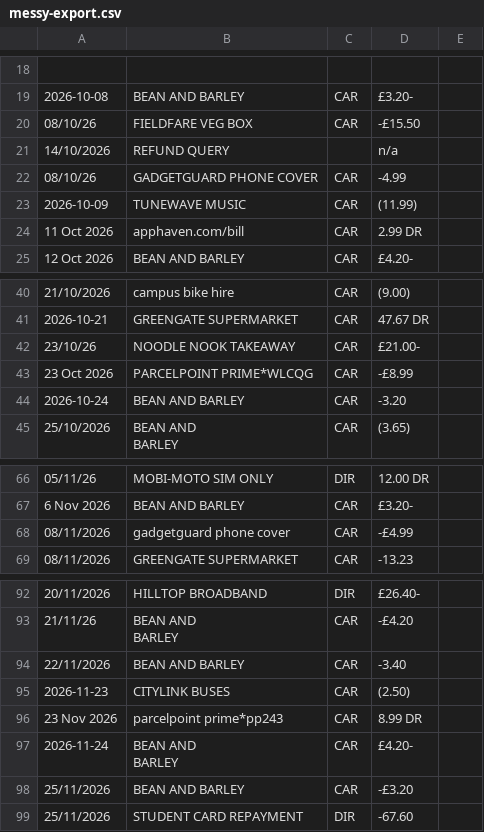
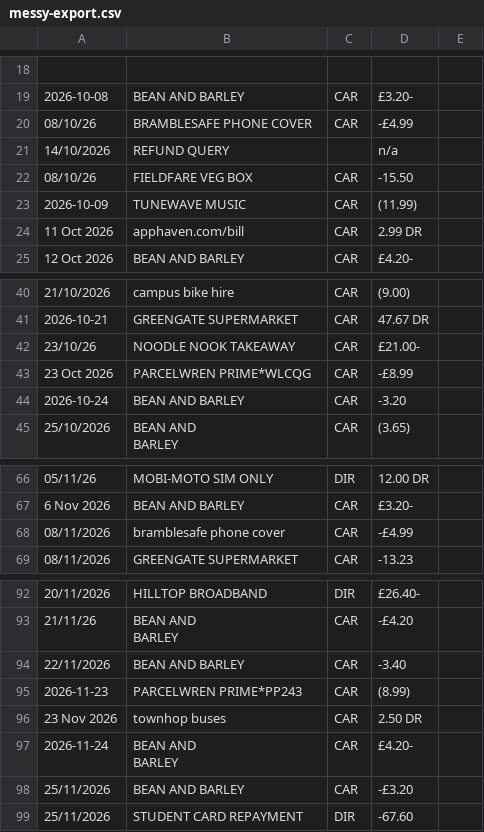
Before and after one commit to bb414/daily-builds, a CSV file: data/messy-export.csv, drawn as a sheet; only a part is shown, gaps mark what is left out; the diff names each change by its address in the sheet, - before the commit and + after, or states it on an @@ line.

```diff
--- a/data/messy-export.csv
+++ b/data/messy-export.csv
-B20: FIELDFARE VEG BOX
+B20: BRAMBLESAFE PHONE COVER
-D20: -£15.50
+D20: -£4.99
-B22: GADGETGUARD PHONE COVER
+B22: FIELDFARE VEG BOX
-D22: -4.99
+D22: -15.50
-B43: PARCELPOINT PRIME*WLCQG
+B43: PARCELWREN PRIME*WLCQG
-B68: gadgetguard phone cover
+B68: bramblesafe phone cover
-B95: CITYLINK BUSES
+B95: PARCELWREN PRIME*PP243
-D95: (2.50)
+D95: (8.99)
-B96: parcelpoint prime*pp243
+B96: townhop buses
-D96: 8.99 DR
+D96: 2.50 DR
```
Also changed, not shown: data/current-account.csv, 21 other files.
